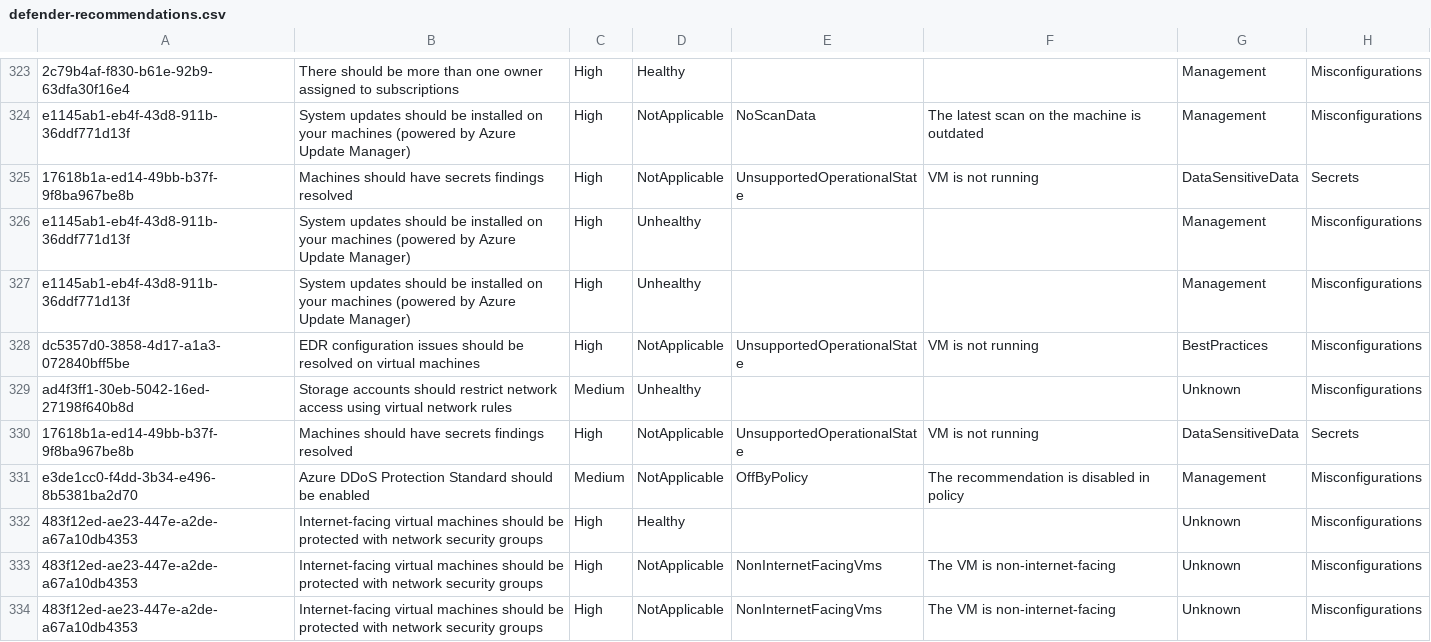
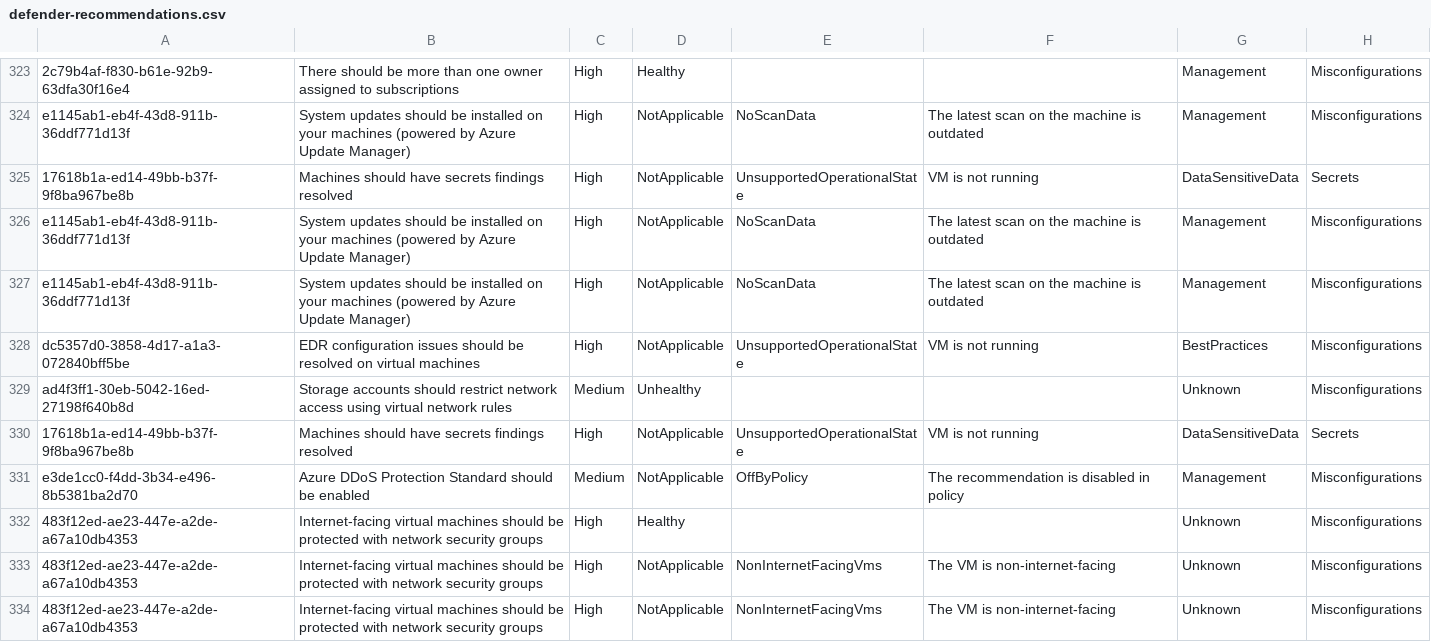
Before and after one commit to amex678/azure-inventory-insights-generator, a CSV file: reports/history/2026-07-19/defender-recommendations.csv, drawn as a sheet; only a part is shown, gaps mark what is left out; the diff names each change by its address in the sheet, - before the commit and + after, or states it on an @@ line.

```diff
--- a/reports/history/2026-07-19/defender-recommendations.csv
+++ b/reports/history/2026-07-19/defender-recommendations.csv
-D326:D327: Unhealthy
+D326:D327: NotApplicable
-E326:E327: (empty)
+E326:E327: NoScanData
-F326:F327: (empty)
+F326:F327: The latest scan on the machine is outdated
```
Also changed, not shown: reports/history/2026-07-19/advisor-recommendations.csv, reports/latest/advisor-recommendations.csv, 10 other files.
